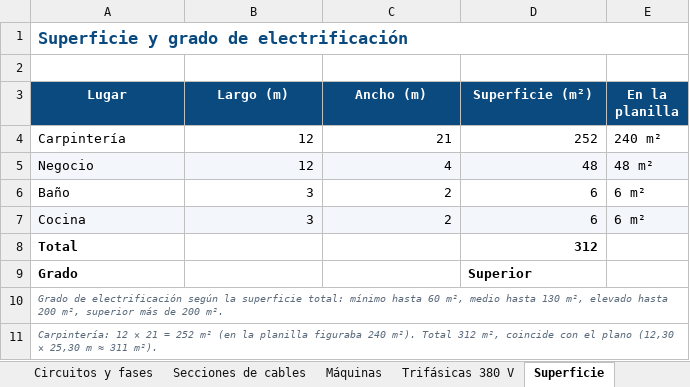
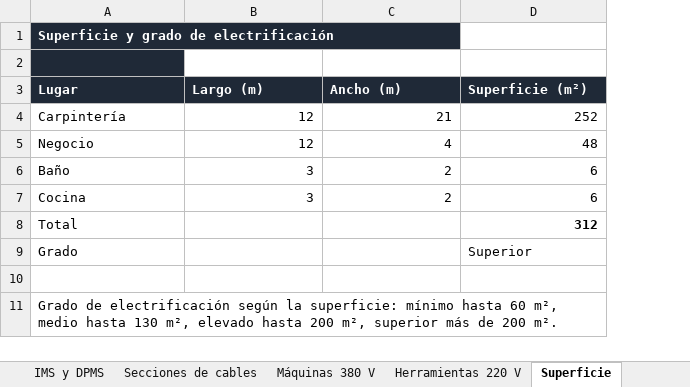
Before and after one commit to dicarlantoniooctavio-create/carpinteria-vortex, an Excel workbook: PRINCIPAL/01_Proyecto_Organizado/instalacion-electrica/calculos/Secciones_y_Circuitos_Vortex.xlsx, sheet Superficie, drawn as a sheet; values as stored, in another font and other column widths than the file's, no borders; the diff names each change by its address in the sheet, - before the commit and + after, or states it on an @@ line.

Commit message:
Cálculos con IMS y DPMS, lijadora con medidas estándar y Carpintería Bernardo Ruiz
- Fases con IMS (factor 1 en iluminación y 0,7 en tomas): R 58,25 A, S 60,73 A y T 62,99 A; máquinas 48,26 A por fase. DPMS 39.947 VA en el cuadro del unifilar.
- Secciones: 2,5 mm² en IUG y TUG; 4 mm² en TUE y en las máquinas. Caída de tensión máxima 1,05 % (TUG2).
- Planillas nuevas con fórmulas: IMS y DPMS, secciones, cañerías (TUE1 pasa a CL19) y cómputo.
- Presentación: sin la diapositiva de protecciones (36 diapositivas), planilla de cañerías en lugar del porcentaje, presupuesto recalculado (USD 15.414,88).
- Web del proyecto y web de la empresa sin el presupuesto.
- Lijadora rehecha: mesa a 850 mm (regulable 780 a 920), 3.659 × 950 × 1.302 mm, ruedas Ø300 a 3.029 mm, banda 150 × 7.000, poleas 90/160 con tres correas A64. Sin piezas sueltas. Despiece, vistas acotadas, renders y modelo 3D nuevos.
- Cliente: Carpintería Bernardo Ruiz.

```diff
--- a/PRINCIPAL/01_Proyecto_Organizado/instalacion-electrica/calculos/Secciones_y_Circuitos_Vortex.xlsx (sheet Superficie)
+++ b/PRINCIPAL/01_Proyecto_Organizado/instalacion-electrica/calculos/Secciones_y_Circuitos_Vortex.xlsx (sheet Superficie)
-sheet tab: Circuitos y fases
+sheet tab: IMS y DPMS
-sheet tab: Máquinas
+sheet tab: Máquinas 380 V
-sheet tab: Trifásicas 380 V
+sheet tab: Herramientas 220 V
-column E (En la planilla), rows 4-7: 240 m² | 48 m² | 6 m² | 6 m²
-A1:A2 fill: none
+A1:A2 fill: #1F2937
-A1 text colour: #0B4A7F
+A1 text colour: #FFFFFF, text size: smaller
-A1:E1 merged
@@ A3:D3 fill: #0B4A7F → #1F2937, alignment: center → left @@
-A5:D5 fill: #F3F6FA
+A5:D5 fill: none
-A7:D7 fill: #F3F6FA
+A7:D7 fill: none
-A8:A9 bold: on
+A8:A9 bold: off
-D9 bold: on
+D9 bold: off
-A10 (Lugar): Grado de electrificación según la superficie total: mínimo hasta 60 m², medio hasta 130 m², elevado hasta 200 m², superior más de 200 m².
+A10 (Lugar): (empty)
-A11 (Lugar): Carpintería: 12 × 21 = 252 m² (en la planilla figuraba 240 m²). Total 312 m², coincide con el plano (12,30 × 25,30 m ≈ 311 m²).
+A11 (Lugar): Grado de electrificación según la superficie: mínimo hasta 60 m², medio hasta 130 m², elevado hasta 200 m², superior más de 200 m².
@@ A11 italic: on → off, text colour: #5B6B7B → black, text size: larger @@
```
Also changed, not shown: sheet Máquinas 380 V, sheet Secciones de cables, sheet Cañerías, sheet IMS y DPMS, sheet Herramientas 220 V, other sheet tabs, formulas that keep their value, PRINCIPAL/01_Proyecto_Organizado/instalacion-electrica/calculos/Planillas_Carpinteria_Vortex.xlsx, PRINCIPAL/04_Web/archivos/Planillas_Carpinteria_Vortex.xlsx, 42 other files.
